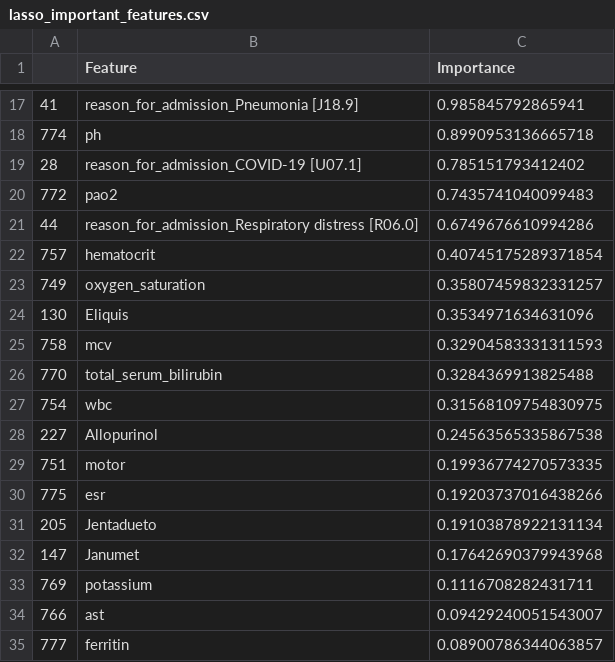
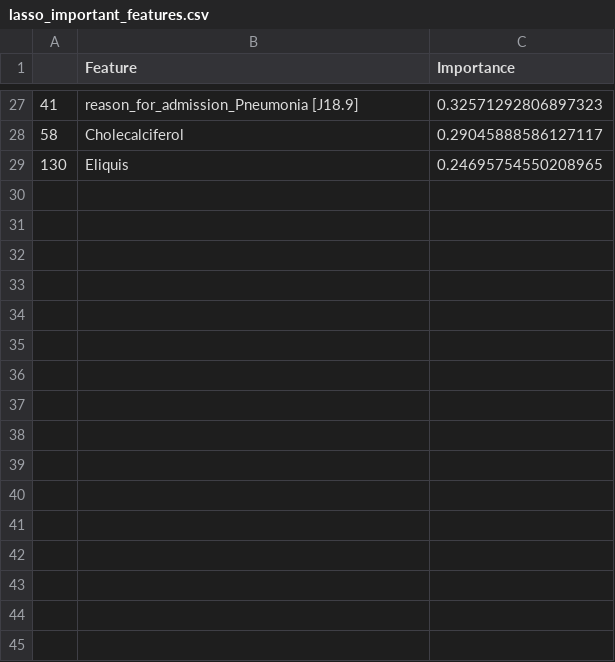
Before and after one commit to Haimonti/CarePathways, a CSV file: Models/lasso_important_features.csv, drawn as a sheet; only a part is shown, gaps mark what is left out; the diff covers the shown part only.

```diff
--- a/Models/lasso_important_features.csv
+++ b/Models/lasso_important_features.csv
@@ -17,19 +27,3 @@
-41,reason_for_admission_Pneumonia [J18.9],0.985845792865941
-774,ph,0.8990953136665718
-28,reason_for_admission_COVID-19 [U07.1],0.785151793412402
-772,pao2,0.7435741040099483
-44,reason_for_admission_Respiratory distress [R06.0],0.6749676610994286
-757,hematocrit,0.40745175289371854
-749,oxygen_saturation,0.35807459832331257
-130,Eliquis,0.3534971634631096
-758,mcv,0.32904583331311593
-770,total_serum_bilirubin,0.3284369913825488
-754,wbc,0.31568109754830975
-227,Allopurinol,0.24563565335867538
-751,motor,0.19936774270573335
-775,esr,0.19203737016438266
-205,Jentadueto,0.19103878922131134
-147,Janumet,0.17642690379943968
-769,potassium,0.1116708282431711
-766,ast,0.09429240051543007
-777,ferritin,0.08900786344063857
+41,reason_for_admission_Pneumonia [J18.9],0.32571292806897323
+58,Cholecalciferol,0.29045888586127117
+130,Eliquis,0.24695754550208965
```
Also changed, not shown: 19 added rows, 9 removed rows and 6 edited cells elsewhere in this file, 6 other files.
